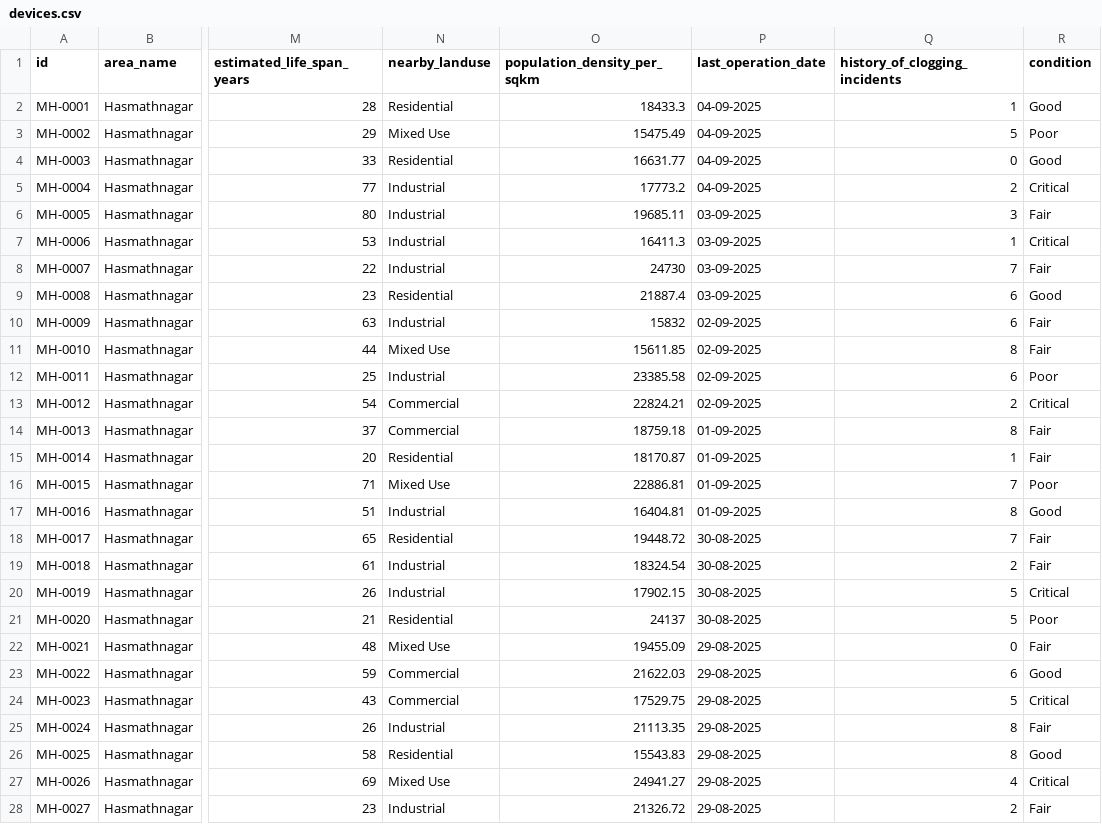
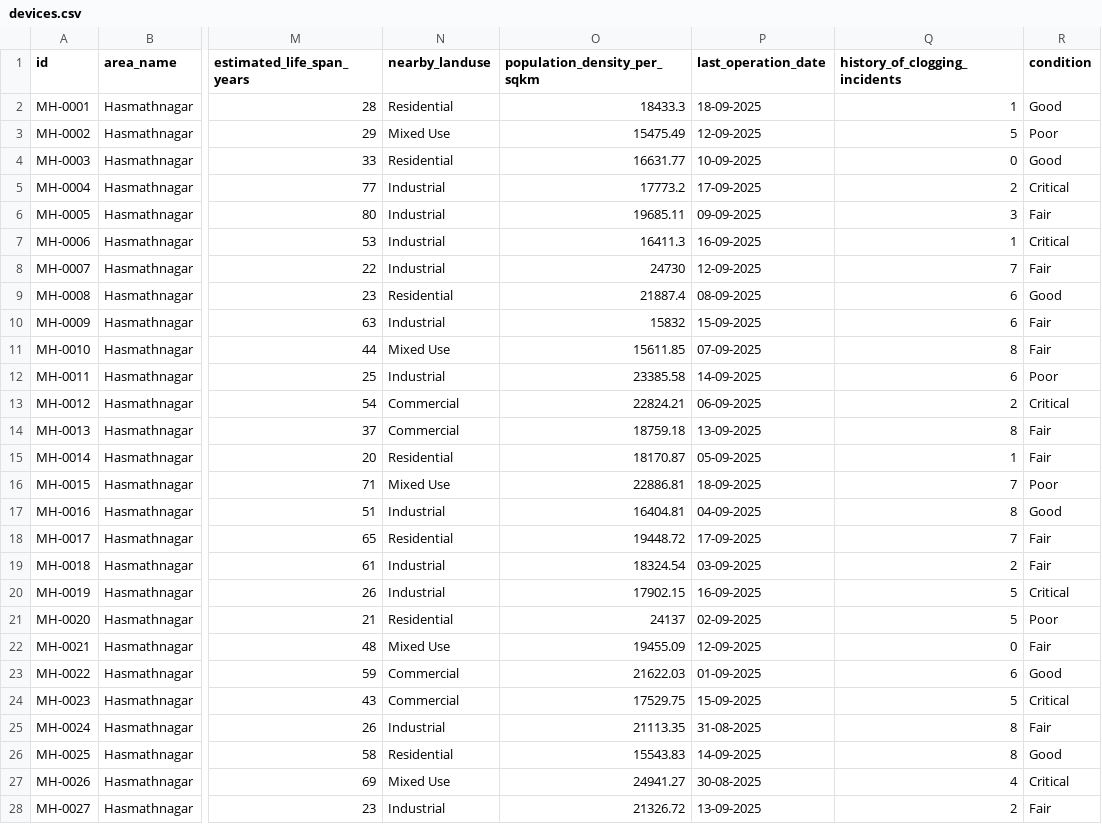
Before and after one commit to shudhanvi/SHUDH_ANVI_MAIN, a CSV file: public/datafiles/devices.csv, drawn as a sheet; only a part is shown, gaps mark what is left out; the diff covers the shown part only; the diff names each change by its address in the sheet, - before the commit and + after, or states it on an @@ line.

Commit message:
Last cleaned dates changes

```diff
--- a/public/datafiles/devices.csv
+++ b/public/datafiles/devices.csv
-P2 (last_operation_date): 04-09-2025
+P2 (last_operation_date): 18-09-2025
-P3 (last_operation_date): 04-09-2025
+P3 (last_operation_date): 12-09-2025
-P4 (last_operation_date): 04-09-2025
+P4 (last_operation_date): 10-09-2025
-P5 (last_operation_date): 04-09-2025
+P5 (last_operation_date): 17-09-2025
-P6 (last_operation_date): 03-09-2025
+P6 (last_operation_date): 09-09-2025
-P7 (last_operation_date): 03-09-2025
+P7 (last_operation_date): 16-09-2025
-P8 (last_operation_date): 03-09-2025
+P8 (last_operation_date): 12-09-2025
-P9 (last_operation_date): 03-09-2025
+P9 (last_operation_date): 08-09-2025
-P10 (last_operation_date): 02-09-2025
+P10 (last_operation_date): 15-09-2025
-P11 (last_operation_date): 02-09-2025
+P11 (last_operation_date): 07-09-2025
-P12 (last_operation_date): 02-09-2025
+P12 (last_operation_date): 14-09-2025
-P13 (last_operation_date): 02-09-2025
+P13 (last_operation_date): 06-09-2025
-P14 (last_operation_date): 01-09-2025
+P14 (last_operation_date): 13-09-2025
-P15 (last_operation_date): 01-09-2025
+P15 (last_operation_date): 05-09-2025
-P16 (last_operation_date): 01-09-2025
+P16 (last_operation_date): 18-09-2025
-P17 (last_operation_date): 01-09-2025
+P17 (last_operation_date): 04-09-2025
-P18 (last_operation_date): 30-08-2025
+P18 (last_operation_date): 17-09-2025
-P19 (last_operation_date): 30-08-2025
+P19 (last_operation_date): 03-09-2025
-P20 (last_operation_date): 30-08-2025
+P20 (last_operation_date): 16-09-2025
-P21 (last_operation_date): 30-08-2025
+P21 (last_operation_date): 02-09-2025
-P22 (last_operation_date): 29-08-2025
+P22 (last_operation_date): 12-09-2025
-P23 (last_operation_date): 29-08-2025
+P23 (last_operation_date): 01-09-2025
-P24 (last_operation_date): 29-08-2025
+P24 (last_operation_date): 15-09-2025
-P25 (last_operation_date): 29-08-2025
+P25 (last_operation_date): 31-08-2025
-P26 (last_operation_date): 29-08-2025
+P26 (last_operation_date): 14-09-2025
-P27 (last_operation_date): 29-08-2025
+P27 (last_operation_date): 30-08-2025
-P28 (last_operation_date): 29-08-2025
+P28 (last_operation_date): 13-09-2025
```
Also changed, not shown: 22 edited cells elsewhere in this file, 4 other files.
